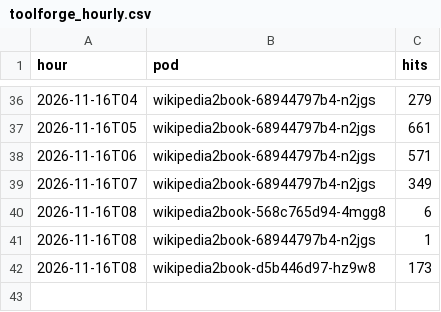
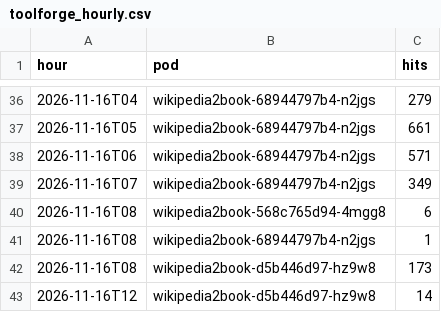
Before and after one commit to gmoulard/wikipedia2book, a CSV file: docs/toolforge_hourly.csv, drawn as a sheet; only a part is shown, gaps mark what is left out; the diff names each change by its address in the sheet, - before the commit and + after, or states it on an @@ line.

```diff
--- a/docs/toolforge_hourly.csv
+++ b/docs/toolforge_hourly.csv
+row 43: 2026-11-16T12 | wikipedia2book-d5b446d97-hz9w8 | 14
```
Also changed, not shown: 1 other file.
